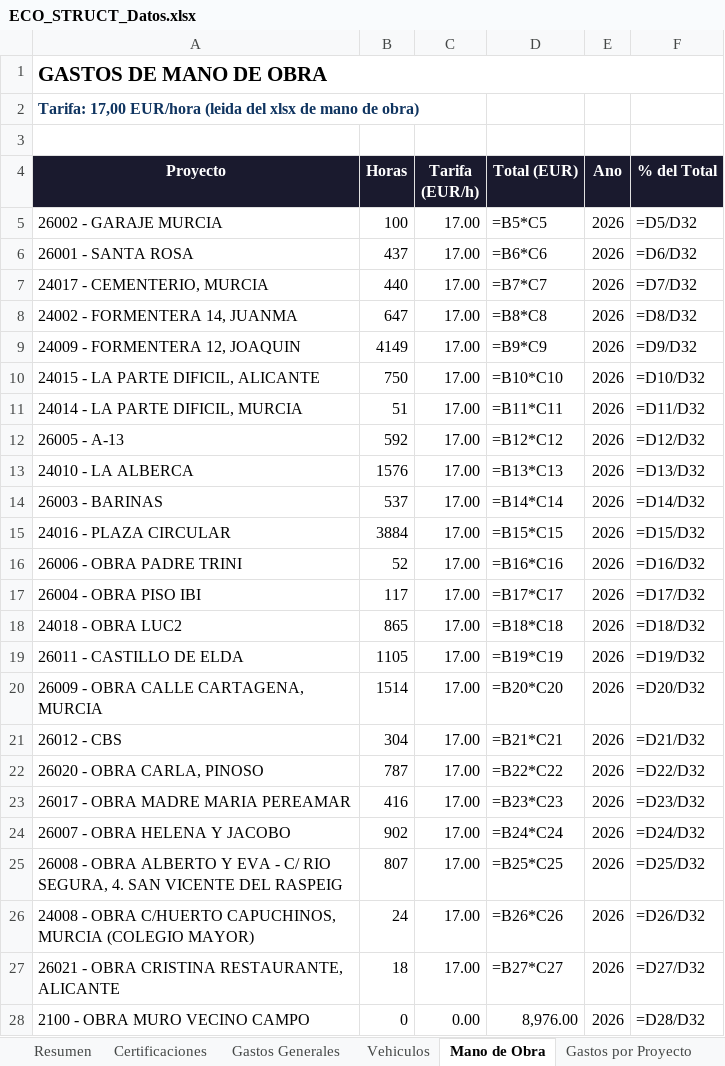
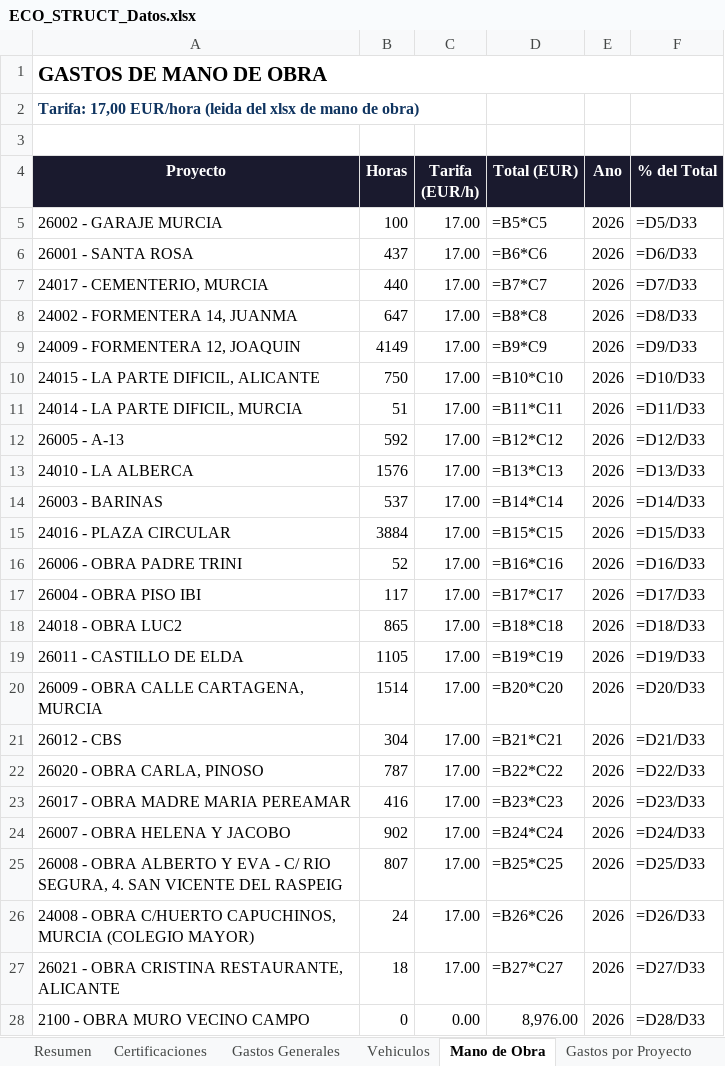
Before and after one commit to juanjosemas/dashboard, an Excel workbook: ECO_STRUCT_Datos.xlsx, sheet Mano de Obra, drawn as a sheet; only a part is shown; values as stored, in another font and other column widths than the file's, no borders; formulas without a stored value are shown as written; the diff covers the shown part only; the diff names each change by its address in the sheet, - before the commit and + after, or states it on an @@ line.

```diff
--- a/ECO_STRUCT_Datos.xlsx (sheet Mano de Obra)
+++ b/ECO_STRUCT_Datos.xlsx (sheet Mano de Obra)
-F5 (% del Total): =D5/D32
+F5 (% del Total): =D5/D33
-F6 (% del Total): =D6/D32
+F6 (% del Total): =D6/D33
-F7 (% del Total): =D7/D32
+F7 (% del Total): =D7/D33
-F8 (% del Total): =D8/D32
+F8 (% del Total): =D8/D33
-F9 (% del Total): =D9/D32
+F9 (% del Total): =D9/D33
-F10 (% del Total): =D10/D32
+F10 (% del Total): =D10/D33
-F11 (% del Total): =D11/D32
+F11 (% del Total): =D11/D33
-F12 (% del Total): =D12/D32
+F12 (% del Total): =D12/D33
-F13 (% del Total): =D13/D32
+F13 (% del Total): =D13/D33
-F14 (% del Total): =D14/D32
+F14 (% del Total): =D14/D33
-F15 (% del Total): =D15/D32
+F15 (% del Total): =D15/D33
-F16 (% del Total): =D16/D32
+F16 (% del Total): =D16/D33
-F17 (% del Total): =D17/D32
+F17 (% del Total): =D17/D33
-F18 (% del Total): =D18/D32
+F18 (% del Total): =D18/D33
-F19 (% del Total): =D19/D32
+F19 (% del Total): =D19/D33
-F20 (% del Total): =D20/D32
+F20 (% del Total): =D20/D33
-F21 (% del Total): =D21/D32
+F21 (% del Total): =D21/D33
-F22 (% del Total): =D22/D32
+F22 (% del Total): =D22/D33
-F23 (% del Total): =D23/D32
+F23 (% del Total): =D23/D33
-F24 (% del Total): =D24/D32
+F24 (% del Total): =D24/D33
-F25 (% del Total): =D25/D32
+F25 (% del Total): =D25/D33
-F26 (% del Total): =D26/D32
+F26 (% del Total): =D26/D33
-F27 (% del Total): =D27/D32
+F27 (% del Total): =D27/D33
-F28 (% del Total): =D28/D32
+F28 (% del Total): =D28/D33
```
Also changed, not shown: 1 added row and 5 edited cells elsewhere in this sheet, sheet Resumen, dashboard/GASTOS MANO DE OBRA POR MESES 2026.xlsx, 3 other files.
